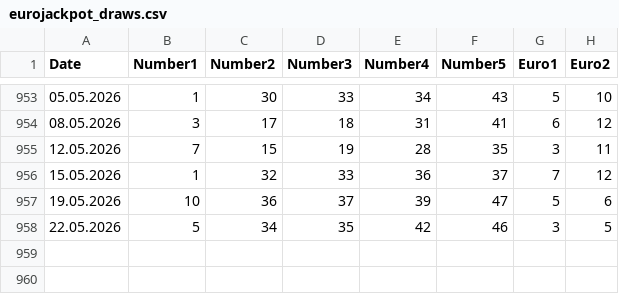
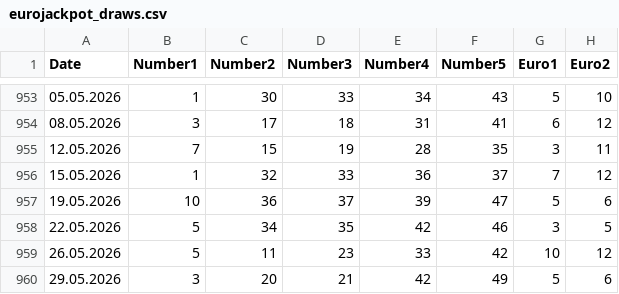
Before and after one commit to madoe21/german-lotto-statistics, a CSV file: data/eurojackpot_draws.csv, drawn as a sheet; only a part is shown, gaps mark what is left out; the diff names each change by its address in the sheet, - before the commit and + after, or states it on an @@ line.

```diff
--- a/data/eurojackpot_draws.csv
+++ b/data/eurojackpot_draws.csv
+row 959: 26.05.2026 | 5 | 11 | 23 | 33 | 42 | 10 | 12
+row 960: 29.05.2026 | 3 | 20 | 21 | 42 | 49 | 5 | 6
```
Also changed, not shown: data/eurojackpot_most_frequent_numbers.csv, data/eurojackpot_most_frequent_pairs.csv, 4 other files.
